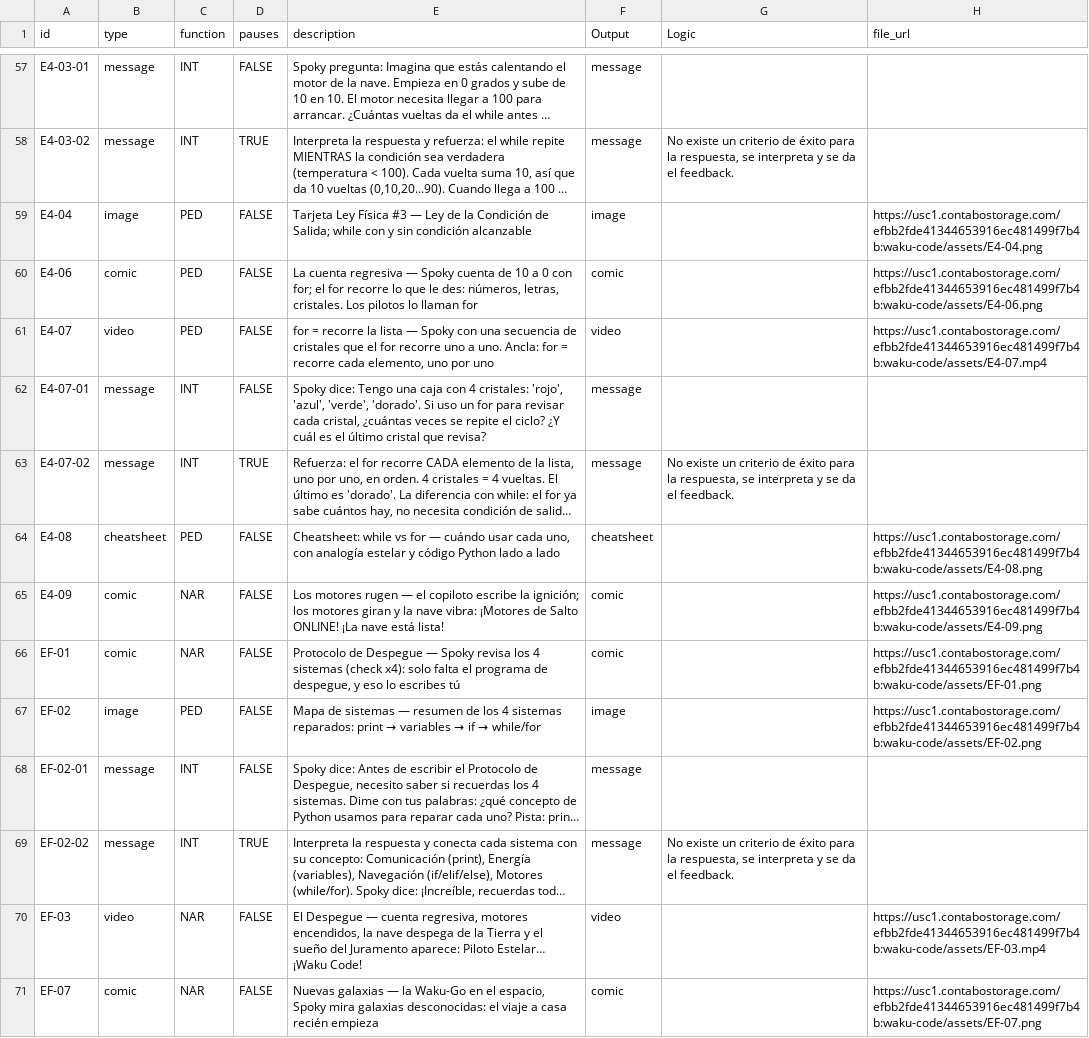
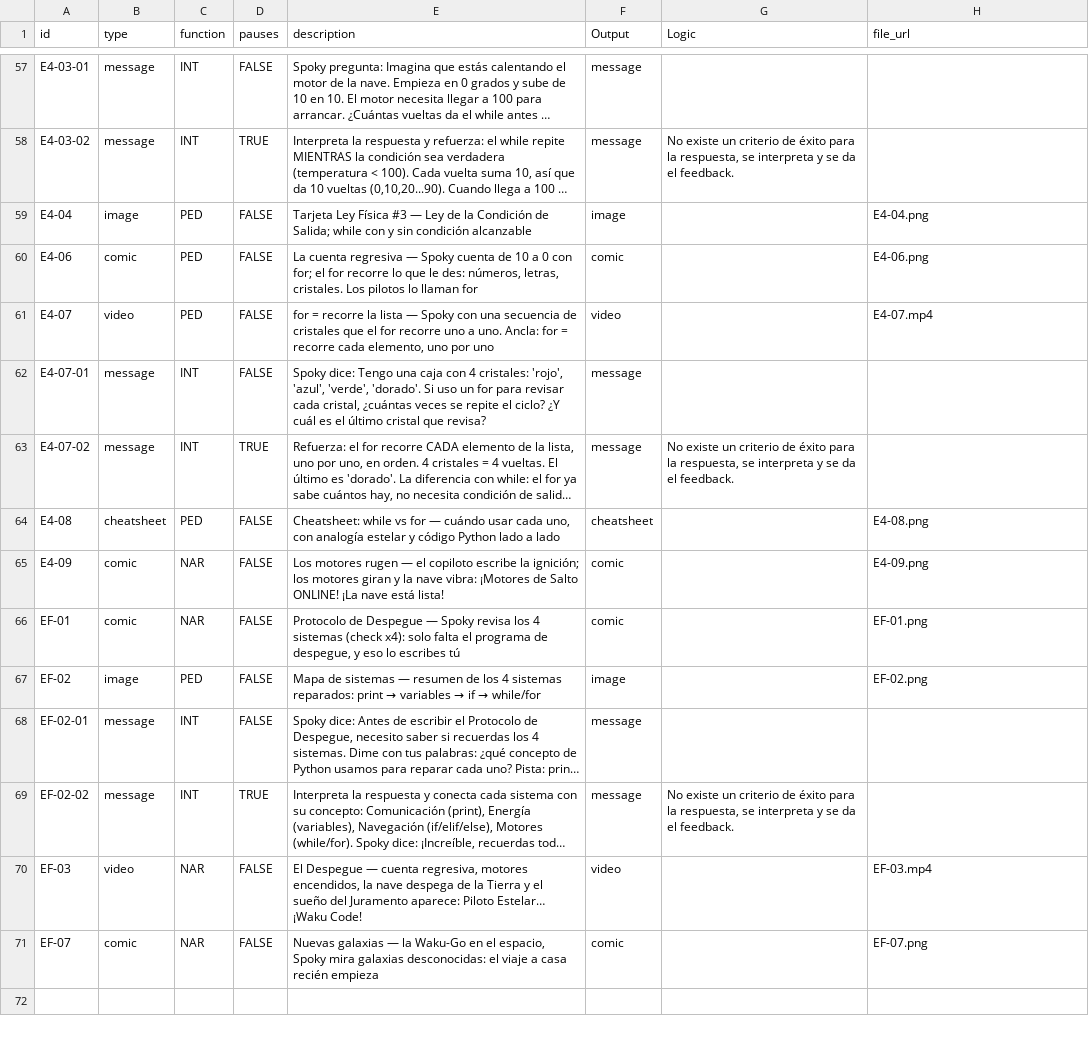
Before and after one commit to GermanParlatto/saturno-v, a CSV file: data/tb_nodes.csv, drawn as a sheet; only a part is shown, gaps mark what is left out; long unchanged cells end in …; the diff covers the shown part only; the diff names each change by its address in the sheet, - before the commit and + after, or states it on an @@ line.

Commit message:
chore: move asset bucket out of the repo, shrink character art
data/tb_nodes.csv llevaba 43 veces la URL absoluta del bucket de assets, con el
identificador de tenant incluido. El CSV pasa a guardar rutas relativas
("E1-01.png") y el seeder las resuelve contra ASSET_BASE_URL, que llega como
secreto desde seed.yml: qué bucket sirve los assets es configuración de
despliegue, no algo que deba quedar grabado en un repo público. Sin la variable
el nodo se siembra sin media, en vez de con una URL rota.

Los 4 PNG de Spoky estaban a 2048x2048 (9.2 MB) para mostrarse a ~220 px. A 800
px son 1.5 MB, y ahora pasan el propio hook check-added-large-files del repo, que
antes superaban.

```diff
--- a/data/tb_nodes.csv
+++ b/data/tb_nodes.csv
-H59 (file_url): https://usc1.contabostorage.com/efbb2fde41344653916ec481499f7b4b:waku-code/assets/E4-04.png
+H59 (file_url): E4-04.png
-H60 (file_url): https://usc1.contabostorage.com/efbb2fde41344653916ec481499f7b4b:waku-code/assets/E4-06.png
+H60 (file_url): E4-06.png
-H61 (file_url): https://usc1.contabostorage.com/efbb2fde41344653916ec481499f7b4b:waku-code/assets/E4-07.mp4
+H61 (file_url): E4-07.mp4
-H64 (file_url): https://usc1.contabostorage.com/efbb2fde41344653916ec481499f7b4b:waku-code/assets/E4-08.png
+H64 (file_url): E4-08.png
-H65 (file_url): https://usc1.contabostorage.com/efbb2fde41344653916ec481499f7b4b:waku-code/assets/E4-09.png
+H65 (file_url): E4-09.png
-H66 (file_url): https://usc1.contabostorage.com/efbb2fde41344653916ec481499f7b4b:waku-code/assets/EF-01.png
+H66 (file_url): EF-01.png
-H67 (file_url): https://usc1.contabostorage.com/efbb2fde41344653916ec481499f7b4b:waku-code/assets/EF-02.png
+H67 (file_url): EF-02.png
-H70 (file_url): https://usc1.contabostorage.com/efbb2fde41344653916ec481499f7b4b:waku-code/assets/EF-03.mp4
+H70 (file_url): EF-03.mp4
-H71 (file_url): https://usc1.contabostorage.com/efbb2fde41344653916ec481499f7b4b:waku-code/assets/EF-07.png
+H71 (file_url): EF-07.png
```
Also changed, not shown: 34 edited cells elsewhere in this file, 8 other files.
